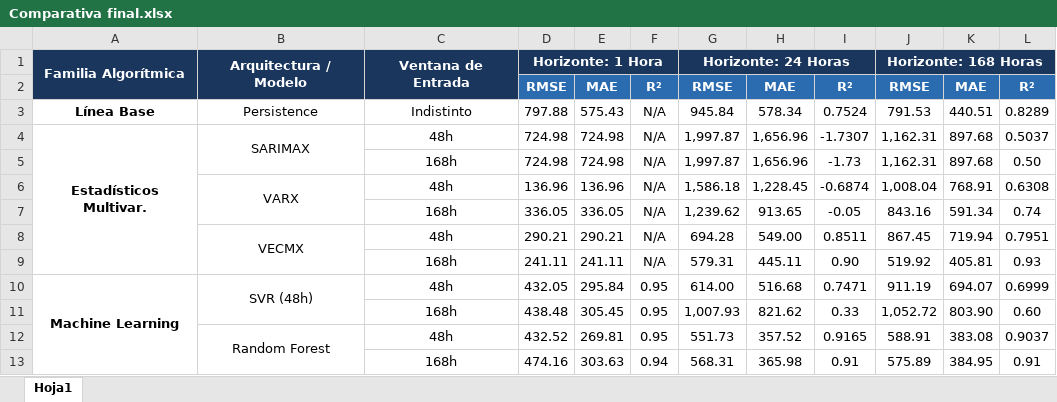
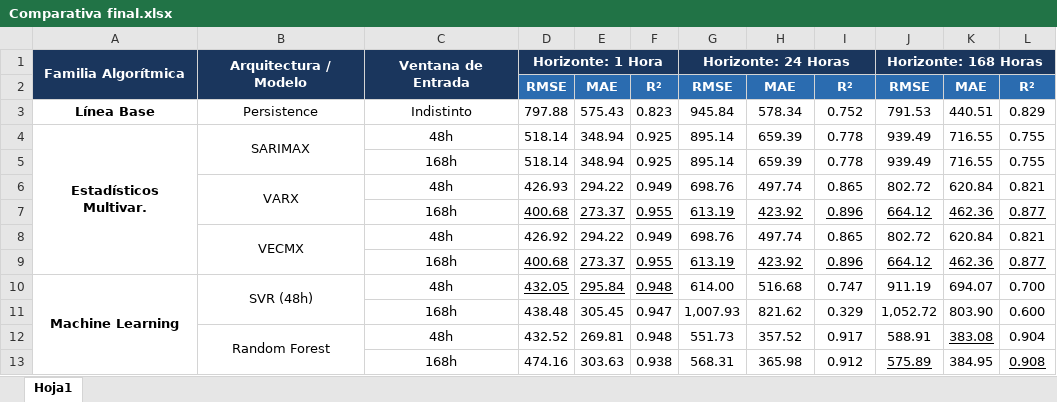
Before and after one commit to senaertugrul/TFM, an Excel workbook: documents/Comparativa final.xlsx, sheet Hoja1, drawn as a sheet; only a part is shown; values as stored, in another font and other column widths than the file's, no borders; conditional formats not drawn; removed rows and columns are numbered as before the commit, all else as after; the diff covers the shown part only; the diff names each change by its address in the sheet, - before the commit and + after, or states it on an @@ line.

```diff
--- a/documents/Comparativa final.xlsx (sheet Hoja1)
+++ b/documents/Comparativa final.xlsx (sheet Hoja1)
-F3: N/A
+F3: 0.823
-I3: 0.7524
+I3: 0.752
-L3: 0.8289
+L3: 0.829
-row 4: Estadísticos Multivar. | SARIMAX | 48h | 724.98 | 724.98 | N/A | 1,997.87 | 1,656.96 | -1.7307 | 1,162.31 | 897.68 | 0.5037
-row 5:  |  | 168h | 724.98 | 724.98 | N/A | 1,997.87 | 1,656.96 | -1.73 | 1,162.31 | 897.68 | 0.50
-row 6:  | VARX | 48h | 136.96 | 136.96 | N/A | 1,586.18 | 1,228.45 | -0.6874 | 1,008.04 | 768.91 | 0.6308
-row 7:  |  | 168h | 336.05 | 336.05 | N/A | 1,239.62 | 913.65 | -0.05 | 843.16 | 591.34 | 0.74
-row 8:  | VECMX | 48h | 290.21 | 290.21 | N/A | 694.28 | 549.00 | 0.8511 | 867.45 | 719.94 | 0.7951
-row 9:  |  | 168h | 241.11 | 241.11 | N/A | 579.31 | 445.11 | 0.90 | 519.92 | 405.81 | 0.93
+row 4: Estadísticos Multivar. | SARIMAX | 48h | 518.14 | 348.94 | 0.925 | 895.14 | 659.39 | 0.778 | 939.49 | 716.55 | 0.755
+row 5:  |  | 168h | 518.14 | 348.94 | 0.925 | 895.14 | 659.39 | 0.778 | 939.49 | 716.55 | 0.755
+row 6:  | VARX | 48h | 426.93 | 294.22 | 0.949 | 698.76 | 497.74 | 0.865 | 802.72 | 620.84 | 0.821
+row 7:  |  | 168h | 400.68 | 273.37 | 0.955 | 613.19 | 423.92 | 0.896 | 664.12 | 462.36 | 0.877
+row 8:  | VECMX | 48h | 426.92 | 294.22 | 0.949 | 698.76 | 497.74 | 0.865 | 802.72 | 620.84 | 0.821
+row 9:  |  | 168h | 400.68 | 273.37 | 0.955 | 613.19 | 423.92 | 0.896 | 664.12 | 462.36 | 0.877
-D10:F10 underline: off
+D10:F10 underline: on
-F10: 0.95
+F10: 0.948
-I10: 0.7471
+I10: 0.747
-L10: 0.6999
+L10: 0.700
-F11: 0.95
+F11: 0.947
-I11: 0.33
+I11: 0.329
-L11: 0.60
+L11: 0.600
-F12: 0.95
+F12: 0.948
-I12: 0.9165
+I12: 0.917
-K12 underline: off
+K12 underline: on
-L12: 0.9037
+L12: 0.904
-F13: 0.94
+F13: 0.938
-I13: 0.91
+I13: 0.912
-J13 underline: off
+J13 underline: on
-L13: 0.91
+L13: 0.908
-L13 underline: off
+L13 underline: on
```
Also changed, not shown: 18 edited cells and cell formats elsewhere in this sheet, 4 other files.
